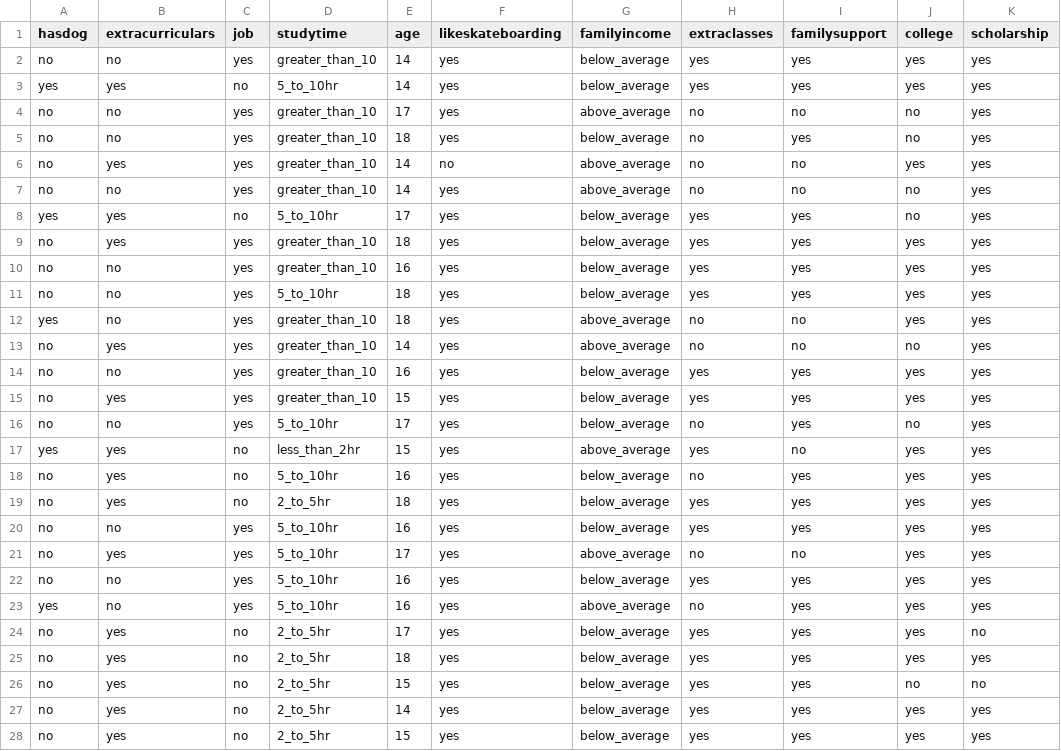
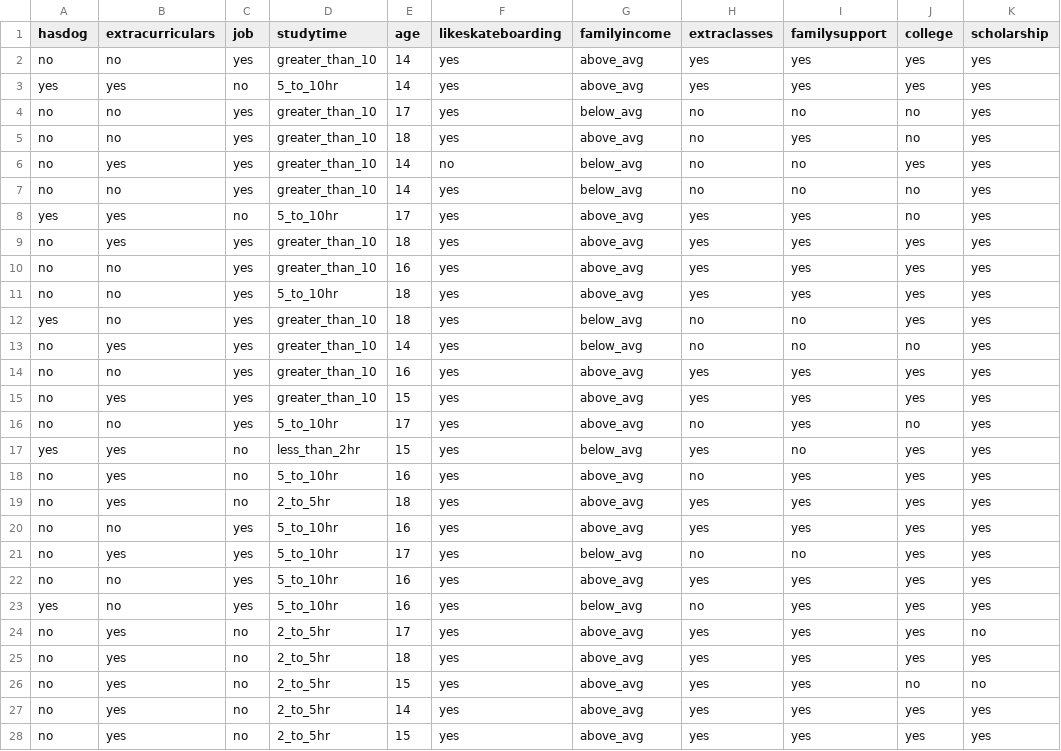
Before and after one commit to helenzhao093/interactive-feature-selection, a CSV file: static/data/rand_data/randomizeddata_3.csv, drawn as a sheet; only a part is shown; the diff covers the shown part only; the diff names each change by its address in the sheet, - before the commit and + after, or states it on an @@ line.

```diff
--- a/static/data/rand_data/randomizeddata_3.csv
+++ b/static/data/rand_data/randomizeddata_3.csv
-G2:G3 (familyincome): below_average
+G2:G3 (familyincome): above_avg
-G4 (familyincome): above_average
+G4 (familyincome): below_avg
-G5 (familyincome): below_average
+G5 (familyincome): above_avg
-G6:G7 (familyincome): above_average
+G6:G7 (familyincome): below_avg
-G8:G11 (familyincome): below_average
+G8:G11 (familyincome): above_avg
-G12:G13 (familyincome): above_average
+G12:G13 (familyincome): below_avg
-G14:G16 (familyincome): below_average
+G14:G16 (familyincome): above_avg
-G17 (familyincome): above_average
+G17 (familyincome): below_avg
-G18:G20 (familyincome): below_average
+G18:G20 (familyincome): above_avg
-G21 (familyincome): above_average
+G21 (familyincome): below_avg
-G22 (familyincome): below_average
+G22 (familyincome): above_avg
-G23 (familyincome): above_average
+G23 (familyincome): below_avg
-G24:G28 (familyincome): below_average
+G24:G28 (familyincome): above_avg
```
Also changed, not shown: 22 edited cells elsewhere in this file, static/data/rand_data/randomizeddata_1.csv, static/data/rand_data/randomizeddata_2.csv, 1 other file.
